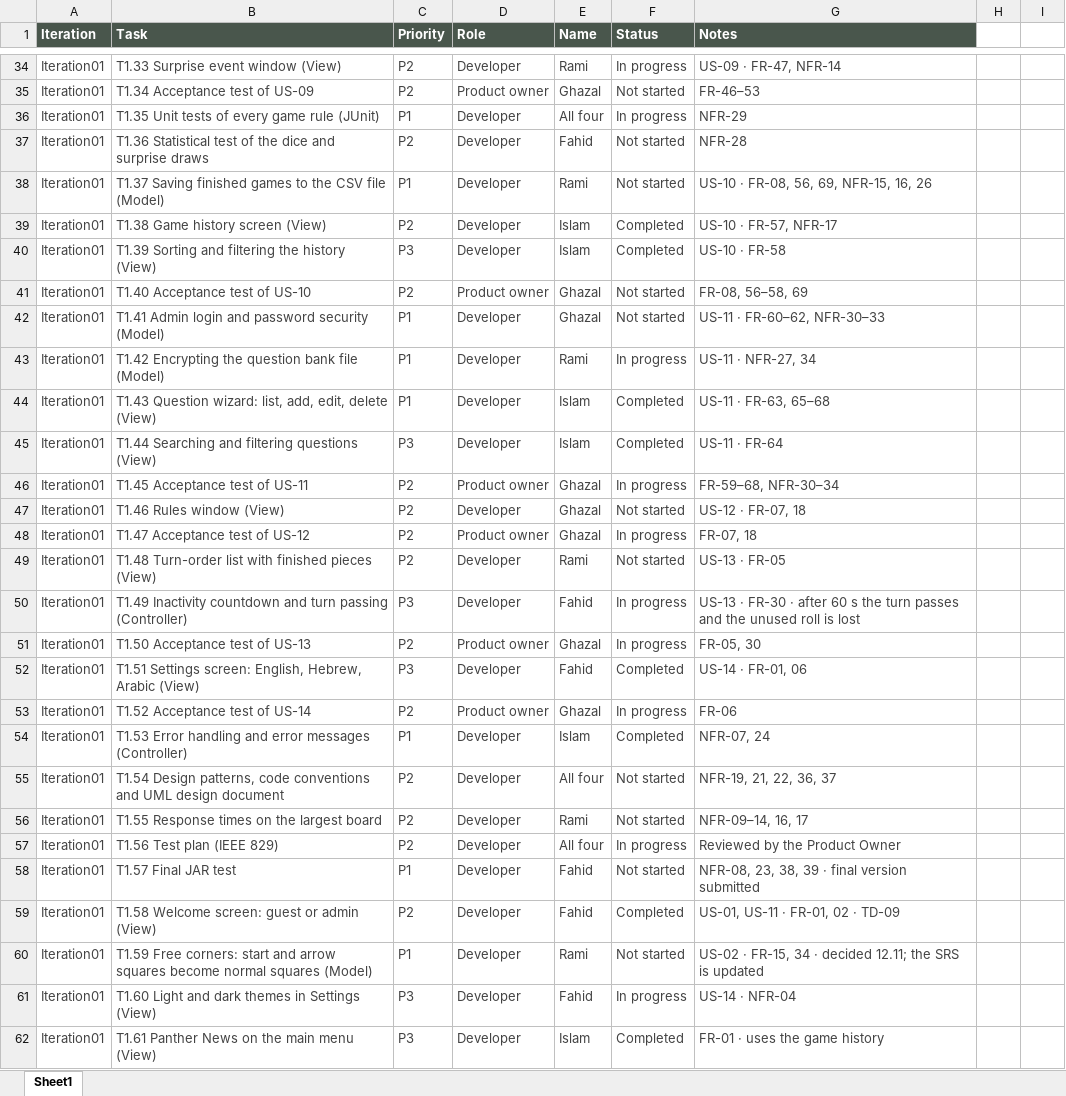
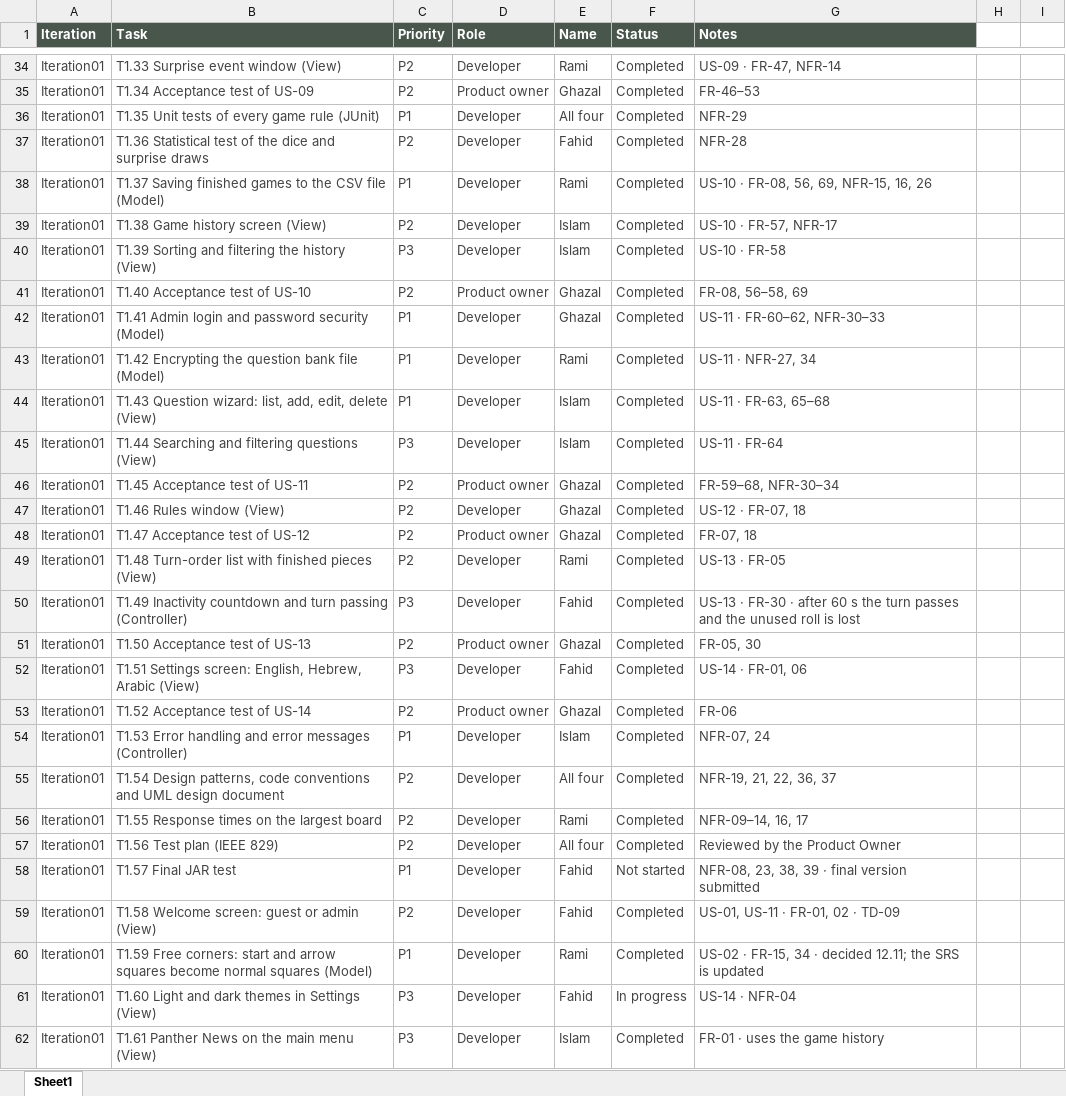
Before and after one commit to IslamHassadya11/SE-Ludo-Panther, an Excel workbook: Assignments/Assignment 4 Files/iteration1_scrumReport_Panther.xlsx, sheet Sheet1, drawn as a sheet; only a part is shown, gaps mark what is left out; values as stored, in another font and other column widths than the file's, no borders; conditional formats and table styles not drawn; the diff covers the shown part only; the diff names each change by its address in the sheet, - before the commit and + after, or states it on an @@ line.

```diff
--- a/Assignments/Assignment 4 Files/iteration1_scrumReport_Panther.xlsx (sheet Sheet1)
+++ b/Assignments/Assignment 4 Files/iteration1_scrumReport_Panther.xlsx (sheet Sheet1)
-F34 (Status): In progress
+F34 (Status): Completed
-F35 (Status): Not started
+F35 (Status): Completed
-F36 (Status): In progress
+F36 (Status): Completed
-F37:F38 (Status): Not started
+F37:F38 (Status): Completed
-F41:F42 (Status): Not started
+F41:F42 (Status): Completed
-F43 (Status): In progress
+F43 (Status): Completed
-F46 (Status): In progress
+F46 (Status): Completed
-F47 (Status): Not started
+F47 (Status): Completed
-F48 (Status): In progress
+F48 (Status): Completed
-F49 (Status): Not started
+F49 (Status): Completed
-F50:F51 (Status): In progress
+F50:F51 (Status): Completed
-F53 (Status): In progress
+F53 (Status): Completed
-F55:F56 (Status): Not started
+F55:F56 (Status): Completed
-F57 (Status): In progress
+F57 (Status): Completed
-F60 (Status): Not started
+F60 (Status): Completed
```
Also changed, not shown: 29 edited cells elsewhere in this sheet.
